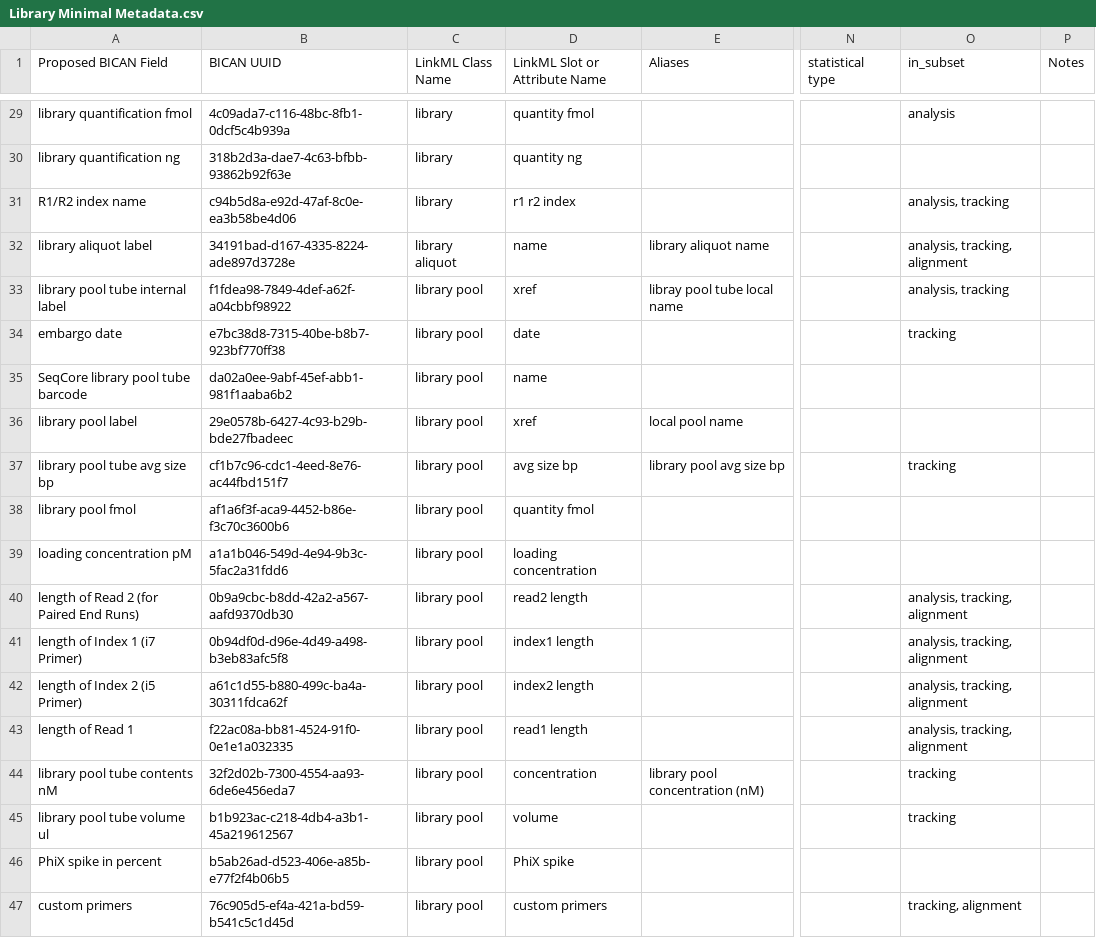
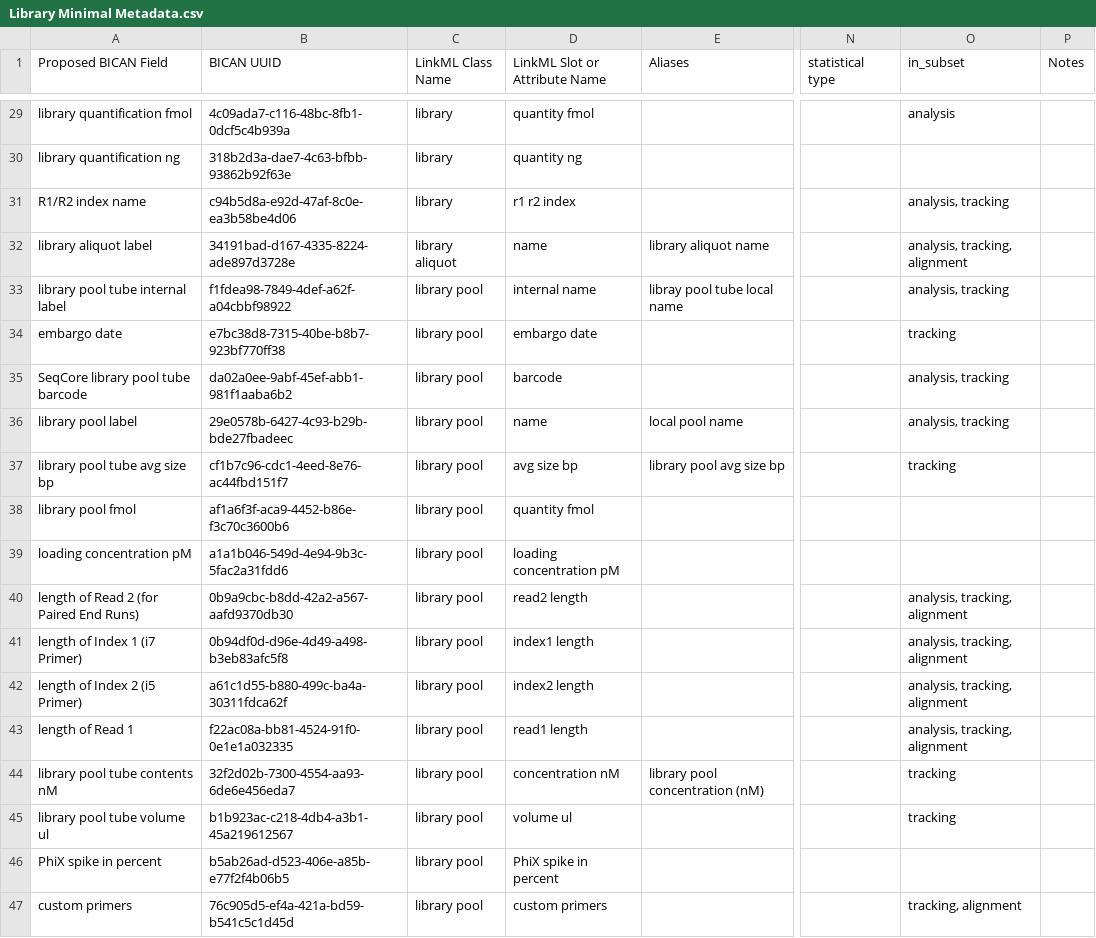
Before and after one commit to brain-bican/metadata-schemas, a CSV file: docs/schemas/Library-Minimal-Metadata/Library Minimal Metadata.csv, drawn as a sheet; only a part is shown, gaps mark what is left out; the diff covers the shown part only; the diff names each change by its address in the sheet, - before the commit and + after, or states it on an @@ line.

Commit message:
updating linkml slots names; fixing in_subset

```diff
--- a/docs/schemas/Library-Minimal-Metadata/Library Minimal Metadata.csv
+++ b/docs/schemas/Library-Minimal-Metadata/Library Minimal Metadata.csv
-D33 (LinkML Slot or Attribute Name): xref
+D33 (LinkML Slot or Attribute Name): internal name
-D34 (LinkML Slot or Attribute Name): date
+D34 (LinkML Slot or Attribute Name): embargo date
-D35 (LinkML Slot or Attribute Name): name
+D35 (LinkML Slot or Attribute Name): barcode
-O35:O36 (in_subset): (empty)
+O35:O36 (in_subset): analysis, tracking
-D36 (LinkML Slot or Attribute Name): xref
+D36 (LinkML Slot or Attribute Name): name
-D39 (LinkML Slot or Attribute Name): loading concentration
+D39 (LinkML Slot or Attribute Name): loading concentration pM
-D44 (LinkML Slot or Attribute Name): concentration
+D44 (LinkML Slot or Attribute Name): concentration nM
-D45 (LinkML Slot or Attribute Name): volume
+D45 (LinkML Slot or Attribute Name): volume ul
-D46 (LinkML Slot or Attribute Name): PhiX spike
+D46 (LinkML Slot or Attribute Name): PhiX spike in percent
```
Also changed, not shown: 15 edited cells elsewhere in this file.
